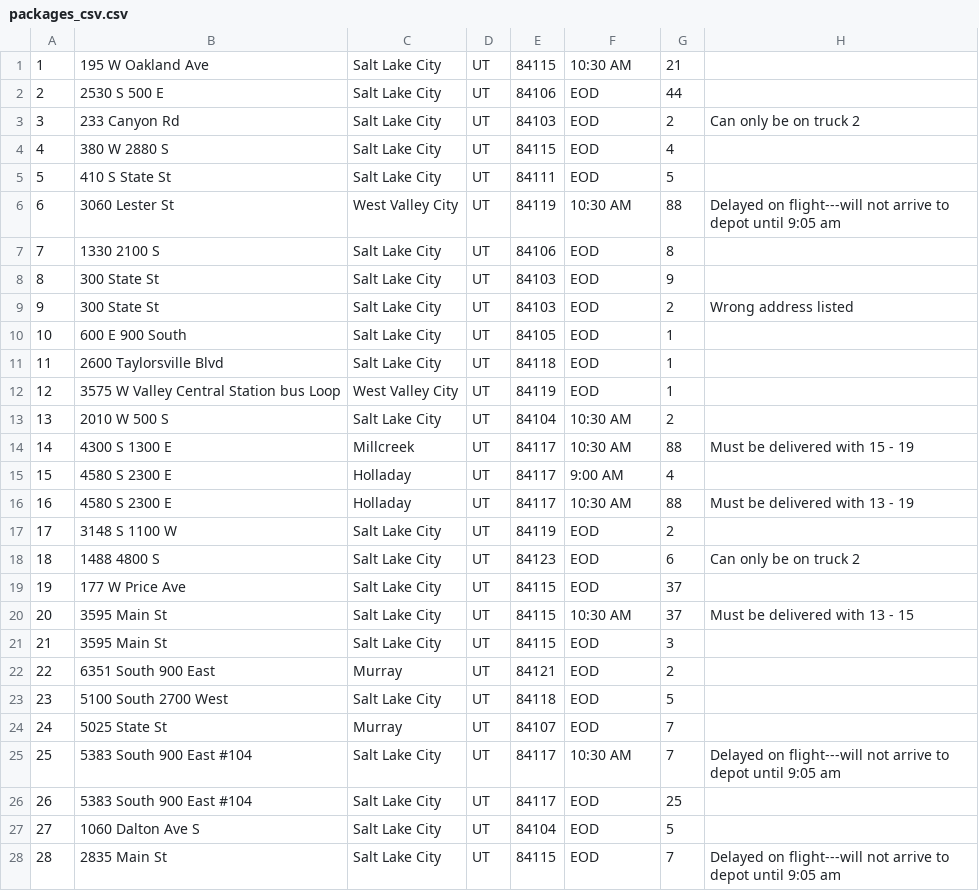
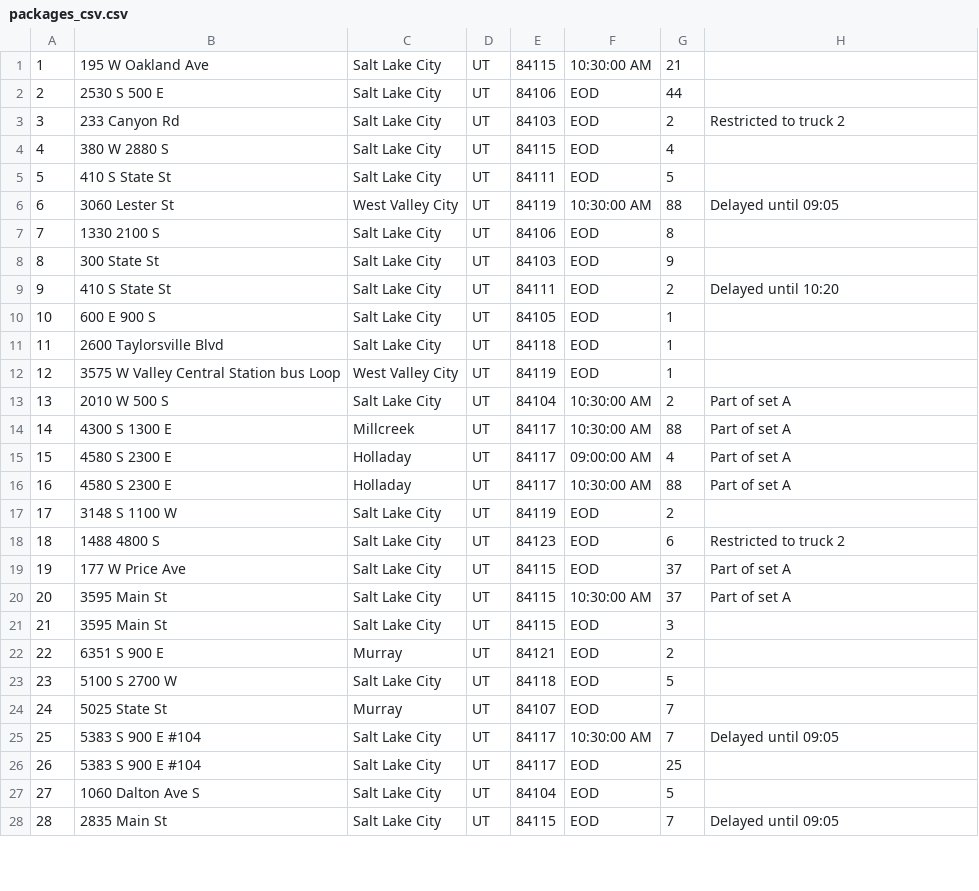
Before and after one commit to ChristopherGriswold/travellingSalesman, a CSV file: App/packages_csv.csv, drawn as a sheet; only a part is shown; the diff covers the shown part only.

```diff
--- a/App/packages_csv.csv
+++ b/App/packages_csv.csv
@@ -1,28 +1,28 @@
-1,195 W Oakland Ave,Salt Lake City,UT,84115,10:30 AM,21,
+1,195 W Oakland Ave,Salt Lake City,UT,84115,10:30:00 AM,21,
 2,2530 S 500 E,Salt Lake City,UT,84106,EOD,44,
-3,233 Canyon Rd,Salt Lake City,UT,84103,EOD,2,Can only be on truck 2
+3,233 Canyon Rd,Salt Lake City,UT,84103,EOD,2,Restricted to truck 2
 4,380 W 2880 S,Salt Lake City,UT,84115,EOD,4,
 5,410 S State St,Salt Lake City,UT,84111,EOD,5,
-6,3060 Lester St,West Valley City,UT,84119,10:30 AM,88,Delayed on flight---will not arrive to depot until 9:05 am
+6,3060 Lester St,West Valley City,UT,84119,10:30:00 AM,88,Delayed until 09:05
 7,1330 2100 S,Salt Lake City,UT,84106,EOD,8,
 8,300 State St,Salt Lake City,UT,84103,EOD,9,
-9,300 State St,Salt Lake City,UT,84103,EOD,2,Wrong address listed
-10,600 E 900 South,Salt Lake City,UT,84105,EOD,1,
+9,410 S State St,Salt Lake City,UT,84111,EOD,2,Delayed until 10:20
+10,600 E 900 S,Salt Lake City,UT,84105,EOD,1,
 11,2600 Taylorsville Blvd,Salt Lake City,UT,84118,EOD,1,
 12,3575 W Valley Central Station bus Loop,West Valley City,UT,84119,EOD,1,
-13,2010 W 500 S,Salt Lake City,UT,84104,10:30 AM,2,
-14,4300 S 1300 E,Millcreek,UT,84117,10:30 AM,88,Must be delivered with 15 - 19
-15,4580 S 2300 E,Holladay,UT,84117,9:00 AM,4,
-16,4580 S 2300 E,Holladay,UT,84117,10:30 AM,88,Must be delivered with 13 - 19
+13,2010 W 500 S,Salt Lake City,UT,84104,10:30:00 AM,2,Part of set A
+14,4300 S 1300 E,Millcreek,UT,84117,10:30:00 AM,88,Part of set A
+15,4580 S 2300 E,Holladay,UT,84117,09:00:00 AM,4,Part of set A
+16,4580 S 2300 E,Holladay,UT,84117,10:30:00 AM,88,Part of set A
 17,3148 S 1100 W,Salt Lake City,UT,84119,EOD,2,
-18,1488 4800 S,Salt Lake City,UT,84123,EOD,6,Can only be on truck 2
-19,177 W Price Ave,Salt Lake City,UT,84115,EOD,37,
-20,3595 Main St,Salt Lake City,UT,84115,10:30 AM,37,Must be delivered with 13 - 15
+18,1488 4800 S,Salt Lake City,UT,84123,EOD,6,Restricted to truck 2
+19,177 W Price Ave,Salt Lake City,UT,84115,EOD,37,Part of set A
+20,3595 Main St,Salt Lake City,UT,84115,10:30:00 AM,37,Part of set A
 21,3595 Main St,Salt Lake City,UT,84115,EOD,3,
-22,6351 South 900 East,Murray,UT,84121,EOD,2,
-23,5100 South 2700 West,Salt Lake City,UT,84118,EOD,5,
+22,6351 S 900 E,Murray,UT,84121,EOD,2,
+23,5100 S 2700 W,Salt Lake City,UT,84118,EOD,5,
 24,5025 State St,Murray,UT,84107,EOD,7,
-25,5383 South 900 East #104,Salt Lake City,UT,84117,10:30 AM,7,Delayed on flight---will not arrive to depot until 9:05 am
-26,5383 South 900 East #104,Salt Lake City,UT,84117,EOD,25,
+25,5383 S 900 E #104,Salt Lake City,UT,84117,10:30:00 AM,7,Delayed until 09:05
+26,5383 S 900 E #104,Salt Lake City,UT,84117,EOD,25,
 27,1060 Dalton Ave S,Salt Lake City,UT,84104,EOD,5,
-28,2835 Main St,Salt Lake City,UT,84115,EOD,7,Delayed on flight---will not arrive to depot until 9:05 am
+28,2835 Main St,Salt Lake City,UT,84115,EOD,7,Delayed until 09:05
```
Also changed, not shown: 9 edited cells elsewhere in this file, 4 other files.
